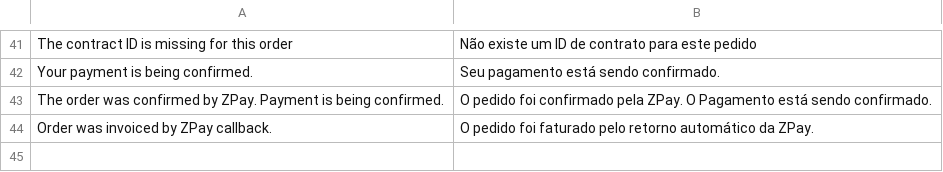
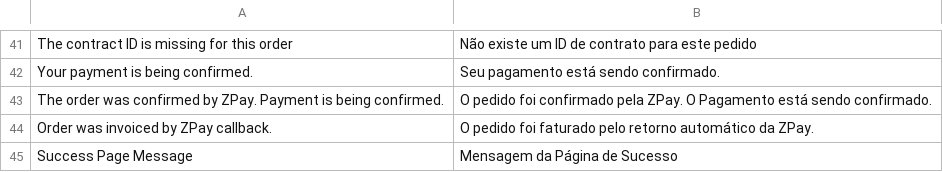
Before and after one commit to tiagosampaio/zpay-magento2, a CSV file: i18n/pt_BR.csv, drawn as a sheet; only a part is shown, gaps mark what is left out.

Commit message:
Added the option to change the default message in success page.

```diff
--- a/i18n/pt_BR.csv
+++ b/i18n/pt_BR.csv
@@ -44 +44,2 @@
 "Order was invoiced by ZPay callback.","O pedido foi faturado pelo retorno automático da ZPay."
+"Success Page Message","Mensagem da Página de Sucesso"
```
Also changed, not shown: 6 other files.
